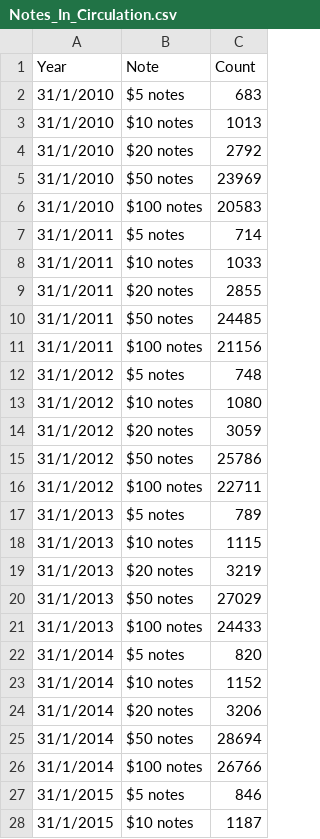
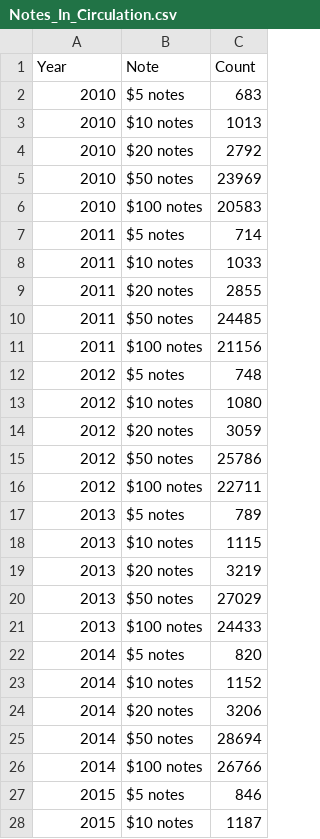
Before and after one commit to ethan-baines-monash/3179, a CSV file: Assignment_2/data/Notes_In_Circulation.csv, drawn as a sheet; only a part is shown; the diff covers the shown part only.

Commit message:
Update Notes in Circulation Dataset

```diff
--- a/Assignment_2/data/Notes_In_Circulation.csv
+++ b/Assignment_2/data/Notes_In_Circulation.csv
@@ -1,28 +1,28 @@
 Year,Note,Count
-31/1/2010,$5 notes,683
-31/1/2010,$10 notes,1013
-31/1/2010,$20 notes,2792
-31/1/2010,$50 notes,23969
-31/1/2010,$100 notes,20583
-31/1/2011,$5 notes,714
-31/1/2011,$10 notes,1033
-31/1/2011,$20 notes,2855
-31/1/2011,$50 notes,24485
-31/1/2011,$100 notes,21156
-31/1/2012,$5 notes,748
-31/1/2012,$10 notes,1080
-31/1/2012,$20 notes,3059
-31/1/2012,$50 notes,25786
-31/1/2012,$100 notes,22711
-31/1/2013,$5 notes,789
-31/1/2013,$10 notes,1115
-31/1/2013,$20 notes,3219
-31/1/2013,$50 notes,27029
-31/1/2013,$100 notes,24433
-31/1/2014,$5 notes,820
-31/1/2014,$10 notes,1152
-31/1/2014,$20 notes,3206
-31/1/2014,$50 notes,28694
-31/1/2014,$100 notes,26766
-31/1/2015,$5 notes,846
-31/1/2015,$10 notes,1187
+2010,$5 notes,683
+2010,$10 notes,1013
+2010,$20 notes,2792
+2010,$50 notes,23969
+2010,$100 notes,20583
+2011,$5 notes,714
+2011,$10 notes,1033
+2011,$20 notes,2855
+2011,$50 notes,24485
+2011,$100 notes,21156
+2012,$5 notes,748
+2012,$10 notes,1080
+2012,$20 notes,3059
+2012,$50 notes,25786
+2012,$100 notes,22711
+2013,$5 notes,789
+2013,$10 notes,1115
+2013,$20 notes,3219
+2013,$50 notes,27029
+2013,$100 notes,24433
+2014,$5 notes,820
+2014,$10 notes,1152
+2014,$20 notes,3206
+2014,$50 notes,28694
+2014,$100 notes,26766
+2015,$5 notes,846
+2015,$10 notes,1187
```
Also changed, not shown: 48 edited cells elsewhere in this file.
